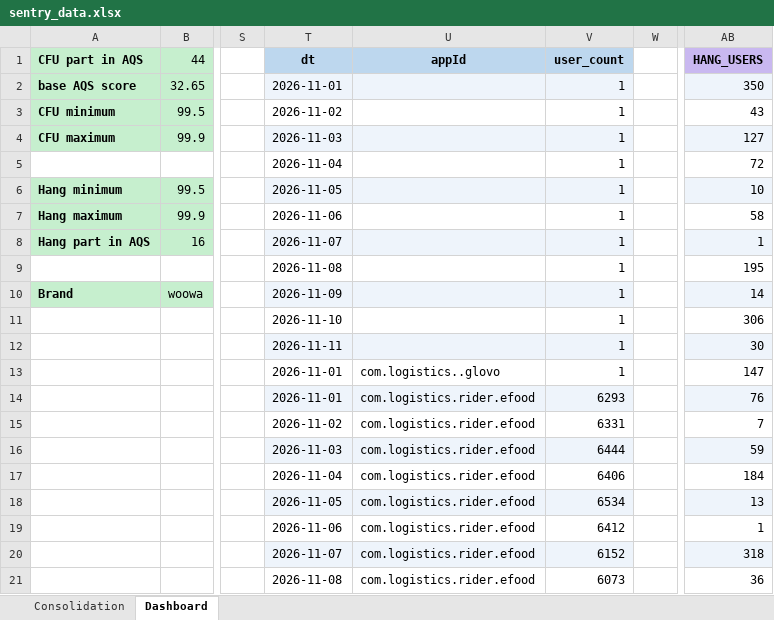
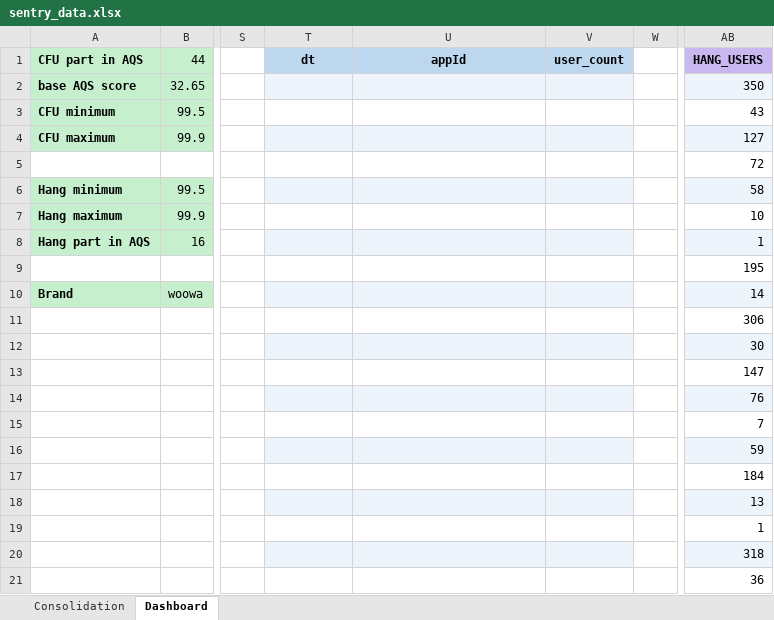
Before and after one commit to shilpa-bansal0401/rider-app-ios-reliability-dashboard, an Excel workbook: consolidation_report/sentry_data.xlsx, sheet Dashboard, drawn as a sheet; only a part is shown, gaps mark what is left out; values as stored, in another font and other column widths than the file's, no borders; the diff covers the shown part only; the diff names each change by its address in the sheet, - before the commit and + after, or states it on an @@ line.

```diff
--- a/consolidation_report/sentry_data.xlsx (sheet Dashboard)
+++ b/consolidation_report/sentry_data.xlsx (sheet Dashboard)
-T2 (dt): 2026-11-01
+T2 (dt): (empty)
-V2:V13 (user_count): 1
+V2:V13 (user_count): (empty)
-T3 (dt): 2026-11-02
+T3 (dt): (empty)
-T4 (dt): 2026-11-03
+T4 (dt): (empty)
-T5 (dt): 2026-11-04
+T5 (dt): (empty)
-T6 (dt): 2026-11-05
+T6 (dt): (empty)
-AB6 (HANG_USERS): 10
+AB6 (HANG_USERS): 58
-T7 (dt): 2026-11-06
+T7 (dt): (empty)
-AB7 (HANG_USERS): 58
+AB7 (HANG_USERS): 10
-T8 (dt): 2026-11-07
+T8 (dt): (empty)
-T9 (dt): 2026-11-08
+T9 (dt): (empty)
-T10 (dt): 2026-11-09
+T10 (dt): (empty)
-T11 (dt): 2026-11-10
+T11 (dt): (empty)
-T12 (dt): 2026-11-11
+T12 (dt): (empty)
-T13:T14 (dt): 2026-11-01
+T13:T14 (dt): (empty)
-U13 (appId): com.logistics..glovo
+U13 (appId): (empty)
-U14:U21 (appId): com.logistics.rider.efood
+U14:U21 (appId): (empty)
-V14 (user_count): 6293
+V14 (user_count): (empty)
-T15 (dt): 2026-11-02
+T15 (dt): (empty)
-V15 (user_count): 6331
+V15 (user_count): (empty)
-T16 (dt): 2026-11-03
+T16 (dt): (empty)
-V16 (user_count): 6444
+V16 (user_count): (empty)
-T17 (dt): 2026-11-04
+T17 (dt): (empty)
-V17 (user_count): 6406
+V17 (user_count): (empty)
-T18 (dt): 2026-11-05
+T18 (dt): (empty)
-V18 (user_count): 6534
+V18 (user_count): (empty)
-T19 (dt): 2026-11-06
+T19 (dt): (empty)
-V19 (user_count): 6412
+V19 (user_count): (empty)
-T20 (dt): 2026-11-07
+T20 (dt): (empty)
-V20 (user_count): 6152
+V20 (user_count): (empty)
-T21 (dt): 2026-11-08
+T21 (dt): (empty)
-V21 (user_count): 6073
+V21 (user_count): (empty)
```
Also changed, not shown: other rows of this sheet, 3 other files.
